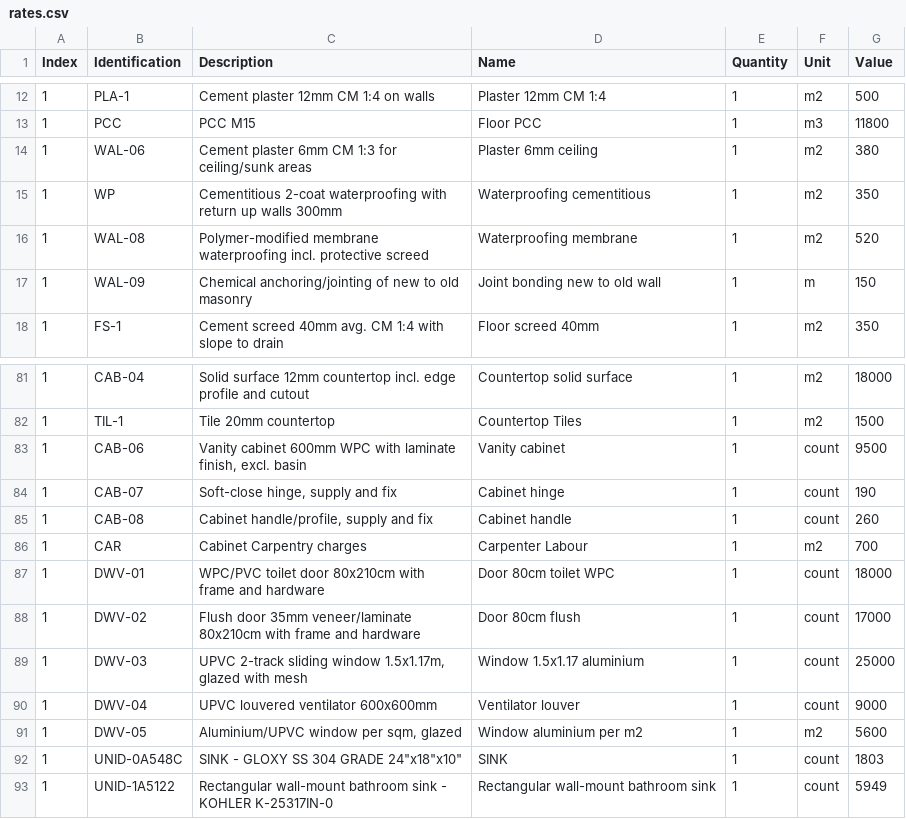
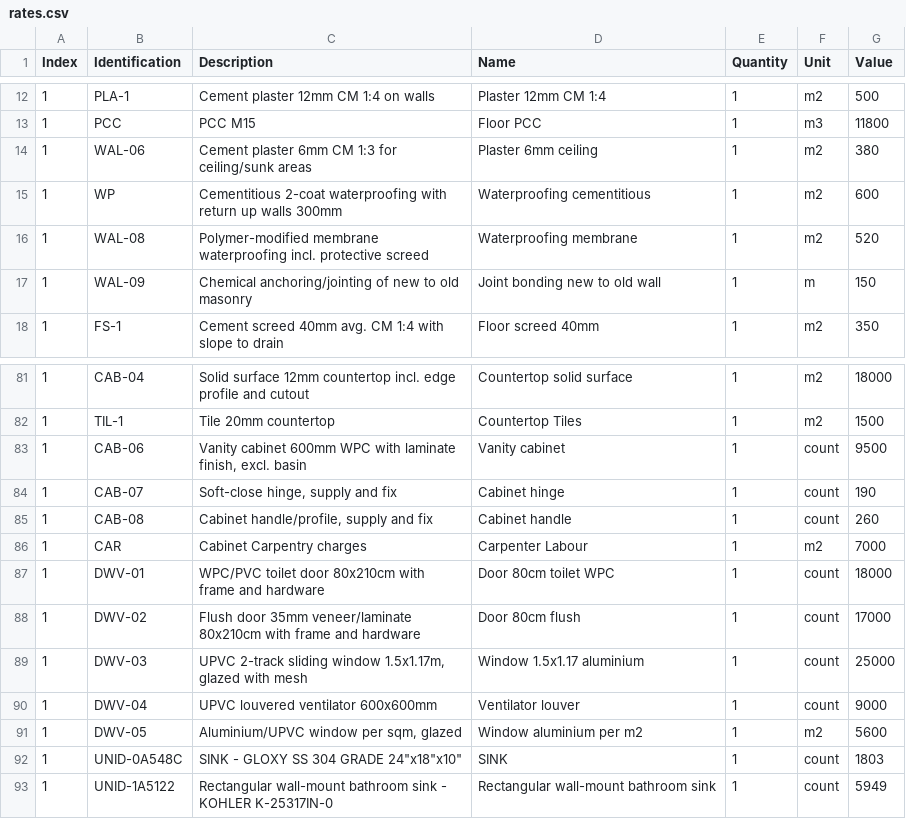
Before and after one commit to Arunarchitect/Sajeev, a CSV file: csv/rates.csv, drawn as a sheet; only a part is shown, gaps mark what is left out.

```diff
--- a/csv/rates.csv
+++ b/csv/rates.csv
@@ -14,3 +14,3 @@ Index,Identification,Description,Name,Quantity,Unit,Value
 1,WAL-06,Cement plaster 6mm CM 1:3 for ceiling/sunk areas,Plaster 6mm ceiling,1,m2,380
-1,WP,Cementitious 2-coat waterproofing with return up walls 300mm,Waterproofing cementitious,1,m2,350
+1,WP,Cementitious 2-coat waterproofing with return up walls 300mm,Waterproofing cementitious,1,m2,600
 1,WAL-08,Polymer-modified membrane waterproofing incl. protective screed,Waterproofing membrane,1,m2,520
@@ -85,3 +85,3 @@ Index,Identification,Description,Name,Quantity,Unit,Value
 1,CAB-08,"Cabinet handle/profile, supply and fix",Cabinet handle,1,count,260
-1,CAR,Cabinet Carpentry charges,Carpenter Labour,1,m2,700
+1,CAR,Cabinet Carpentry charges,Carpenter Labour,1,m2,7000
 1,DWV-01,WPC/PVC toilet door 80x210cm with frame and hardware,Door 80cm toilet WPC,1,count,18000
```
Also changed, not shown: csv/Estimate.csv, 1 other file.
